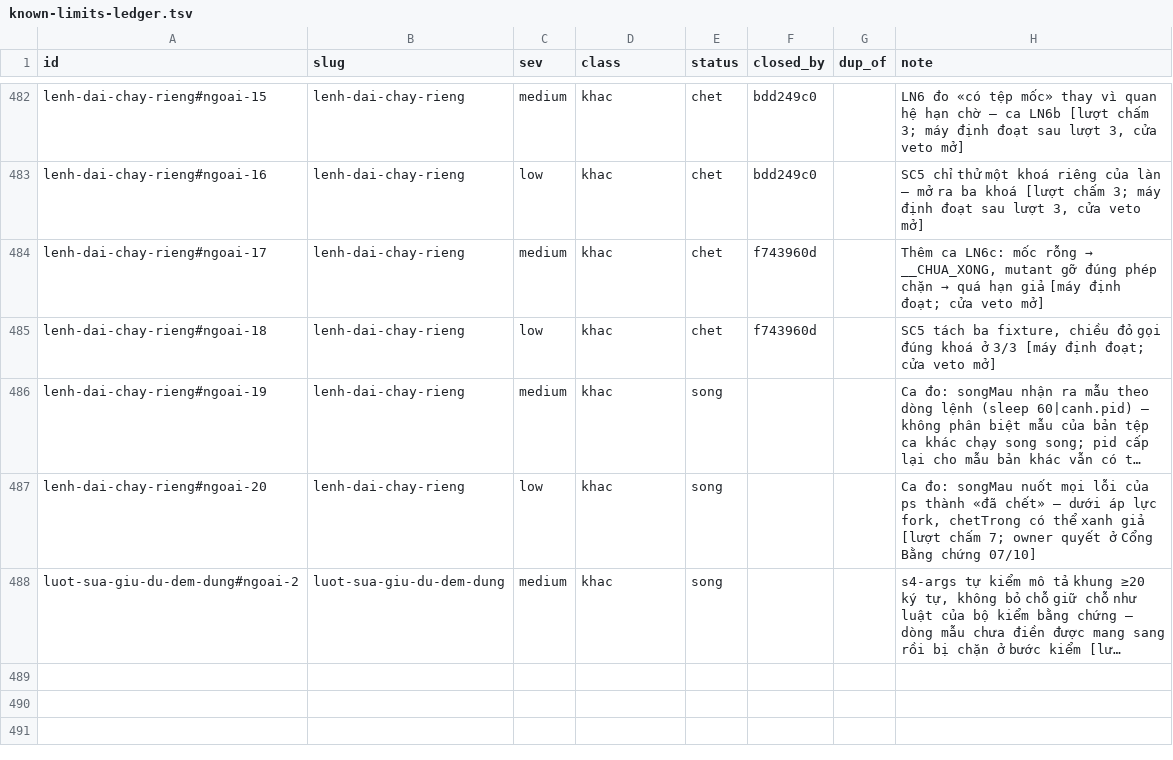
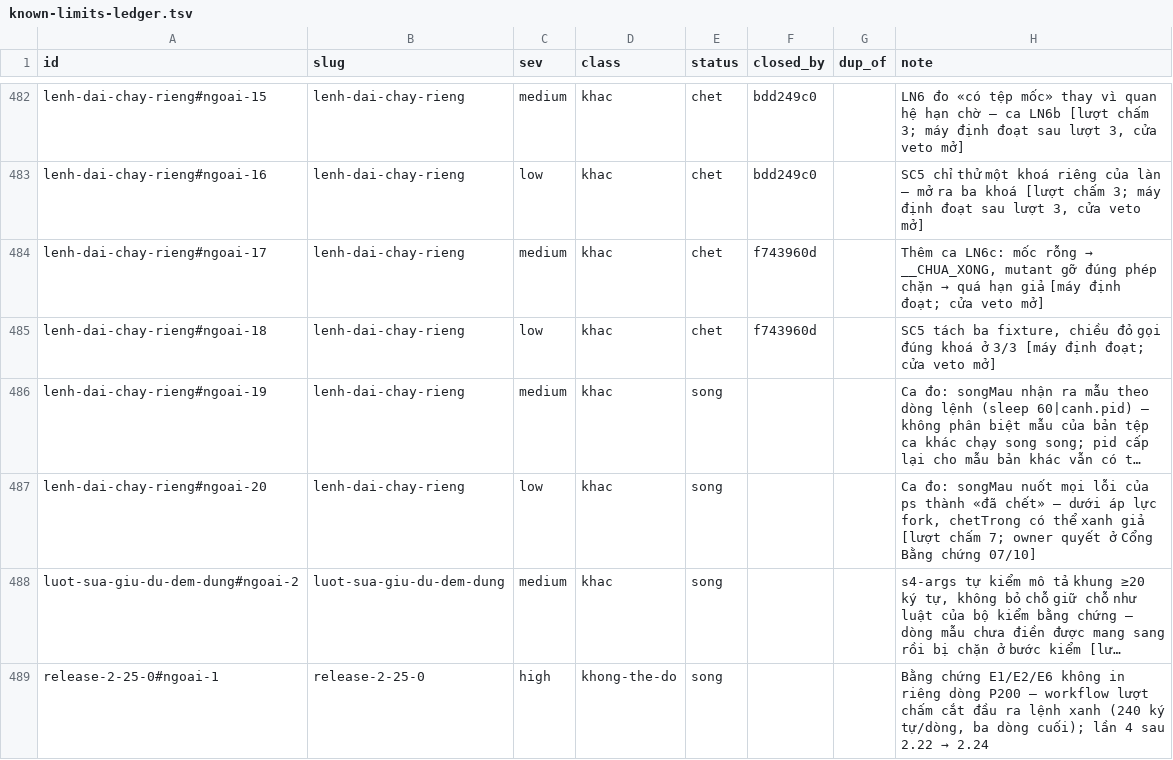
Before and after one commit to phanlemanh/acceptance-gate-kit, a TSV file: docs/research/known-limits-ledger.tsv, drawn as a sheet; only a part is shown, gaps mark what is left out; long unchanged cells end in …; the diff names each change by its address in the sheet, - before the commit and + after, or states it on an @@ line.

```diff
--- a/docs/research/known-limits-ledger.tsv
+++ b/docs/research/known-limits-ledger.tsv
+row 489: release-2-25-0#ngoai-1 | release-2-25-0 | high | khong-the-do | song |  |  | Bằng chứng E1/E2/E6 không in riêng dòng P200 — workflow lượt chấm cắt đầu ra lệnh xanh (240 ký tự/dòng, ba dòng cuối); lần 4 sau 2.22 → 2.24
```
Also changed, not shown: 5 other files.
